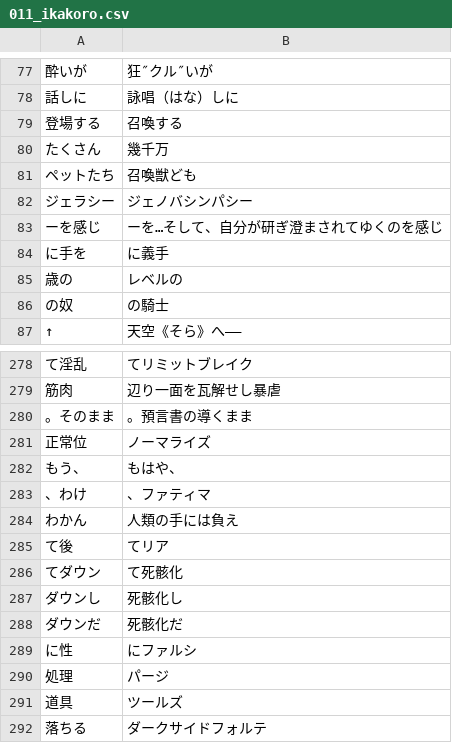
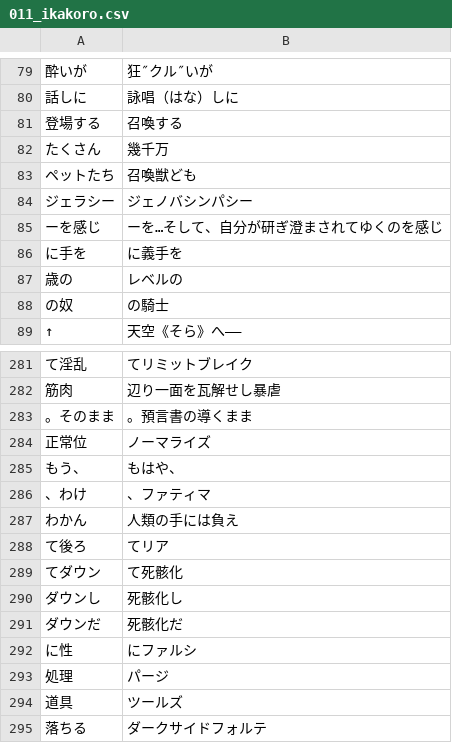
Before and after one commit to CataArt/Umni, a CSV file: 011_ikakoro.csv, drawn as a sheet; only a part is shown, gaps mark what is left out; addresses are those after the commit; the diff covers the shown part only; the diff names each change by its address in the sheet, - before the commit and + after, or states it on an @@ line.

```diff
--- a/011_ikakoro.csv
+++ b/011_ikakoro.csv
-B86: に義手
+B86: に義手を
-A288: て後
+A288: て後ろ
```
Also changed, not shown: 9 added rows, 4 removed rows and 13 edited cells elsewhere in this file, 5 other files.
